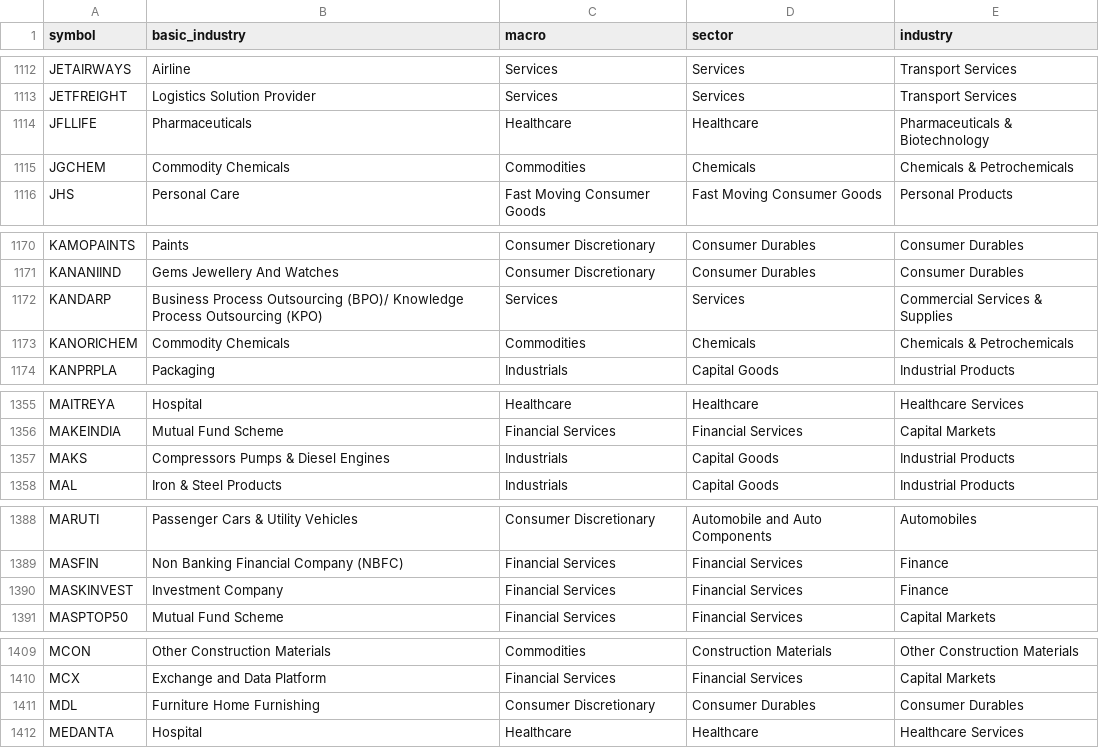
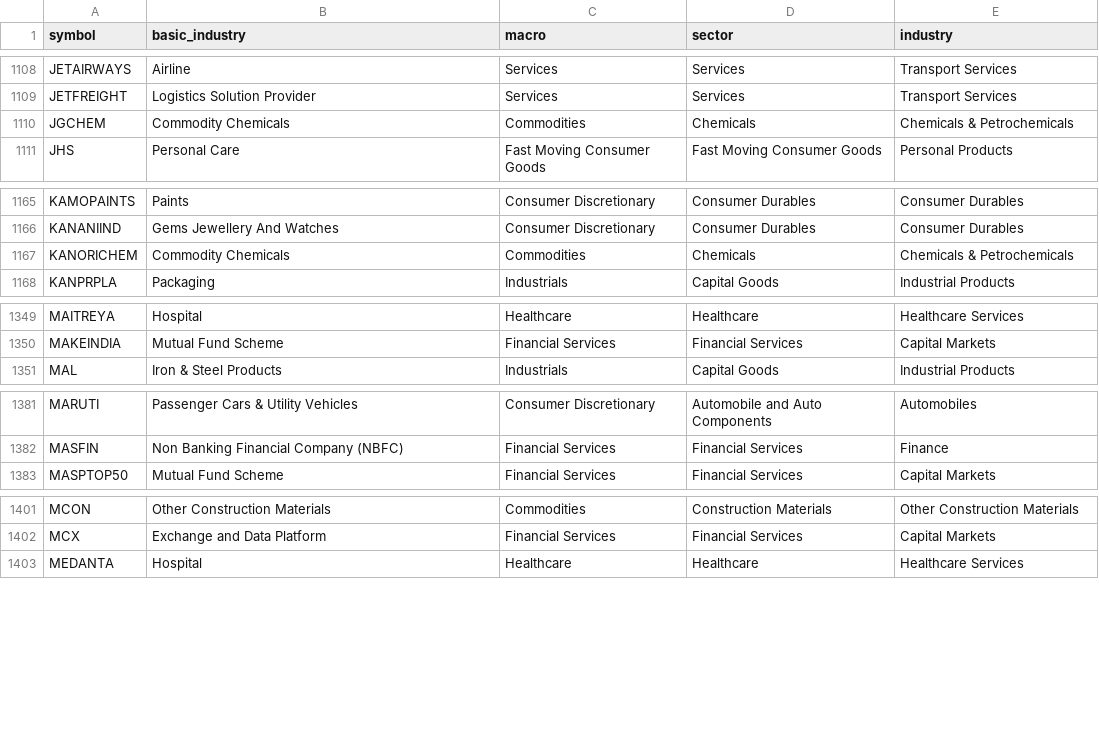
Before and after one commit to nikunjbaheti/NSE-Insider-Trading, a CSV file: stkdata.csv, drawn as a sheet; only a part is shown, gaps mark what is left out; the diff covers the shown part only.

```diff
--- a/stkdata.csv
+++ b/stkdata.csv
@@ -1113,3 +1109,2 @@ JETAIRWAYS,Airline,Services,Services,Transport Services
 JETFREIGHT,Logistics Solution Provider,Services,Services,Transport Services
-JFLLIFE,Pharmaceuticals,Healthcare,Healthcare,Pharmaceuticals & Biotechnology
 JGCHEM,Commodity Chemicals,Commodities,Chemicals,Chemicals & Petrochemicals
@@ -1171,3 +1166,2 @@ KAMOPAINTS,Paints,Consumer Discretionary,Consumer Durables,Consumer Durables
 KANANIIND,Gems Jewellery And Watches,Consumer Discretionary,Consumer Durables,Consumer Durables
-KANDARP,Business Process Outsourcing (BPO)/ Knowledge Process Outsourcing (KPO),Services,Services,Commercial Services & Supplies
 KANORICHEM,Commodity Chemicals,Commodities,Chemicals,Chemicals & Petrochemicals
@@ -1356,3 +1350,2 @@ MAITREYA,Hospital,Healthcare,Healthcare,Healthcare Services
 MAKEINDIA,Mutual Fund Scheme,Financial Services,Financial Services,Capital Markets
-MAKS,Compressors Pumps & Diesel Engines,Industrials,Capital Goods,Industrial Products
 MAL,Iron & Steel Products,Industrials,Capital Goods,Industrial Products
@@ -1389,3 +1382,2 @@ MARUTI,Passenger Cars & Utility Vehicles,Consumer Discretionary,Automobile and A
 MASFIN,Non Banking Financial Company (NBFC),Financial Services,Financial Services,Finance
-MASKINVEST,Investment Company,Financial Services,Financial Services,Finance
 MASPTOP50,Mutual Fund Scheme,Financial Services,Financial Services,Capital Markets
@@ -1410,3 +1402,2 @@ MCON,Other Construction Materials,Commodities,Construction Materials,Other Const
 MCX,Exchange and Data Platform,Financial Services,Financial Services,Capital Markets
-MDL,Furniture Home Furnishing,Consumer Discretionary,Consumer Durables,Consumer Durables
 MEDANTA,Hospital,Healthcare,Healthcare,Healthcare Services
```
Also changed, not shown: 26 added rows, 17 removed rows and 11 edited cells elsewhere in this file.
